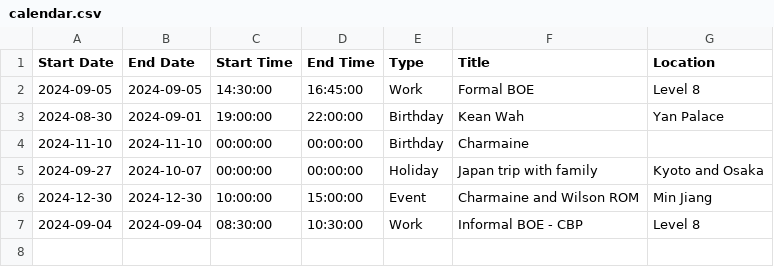
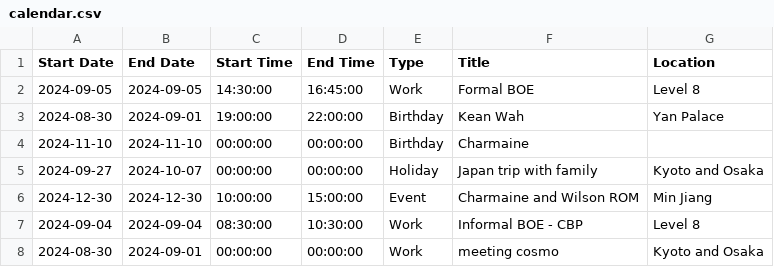
Before and after one commit to medlum/limpehGPT, a CSV file: data/calendar.csv, drawn as a sheet; the diff names each change by its address in the sheet, - before the commit and + after, or states it on an @@ line.

Commit message:
Update CSV file

```diff
--- a/data/calendar.csv
+++ b/data/calendar.csv
+row 8: 2024-08-30 | 2024-09-01 | 00:00:00 | 00:00:00 | Work | meeting cosmo | Kyoto and Osaka
```
